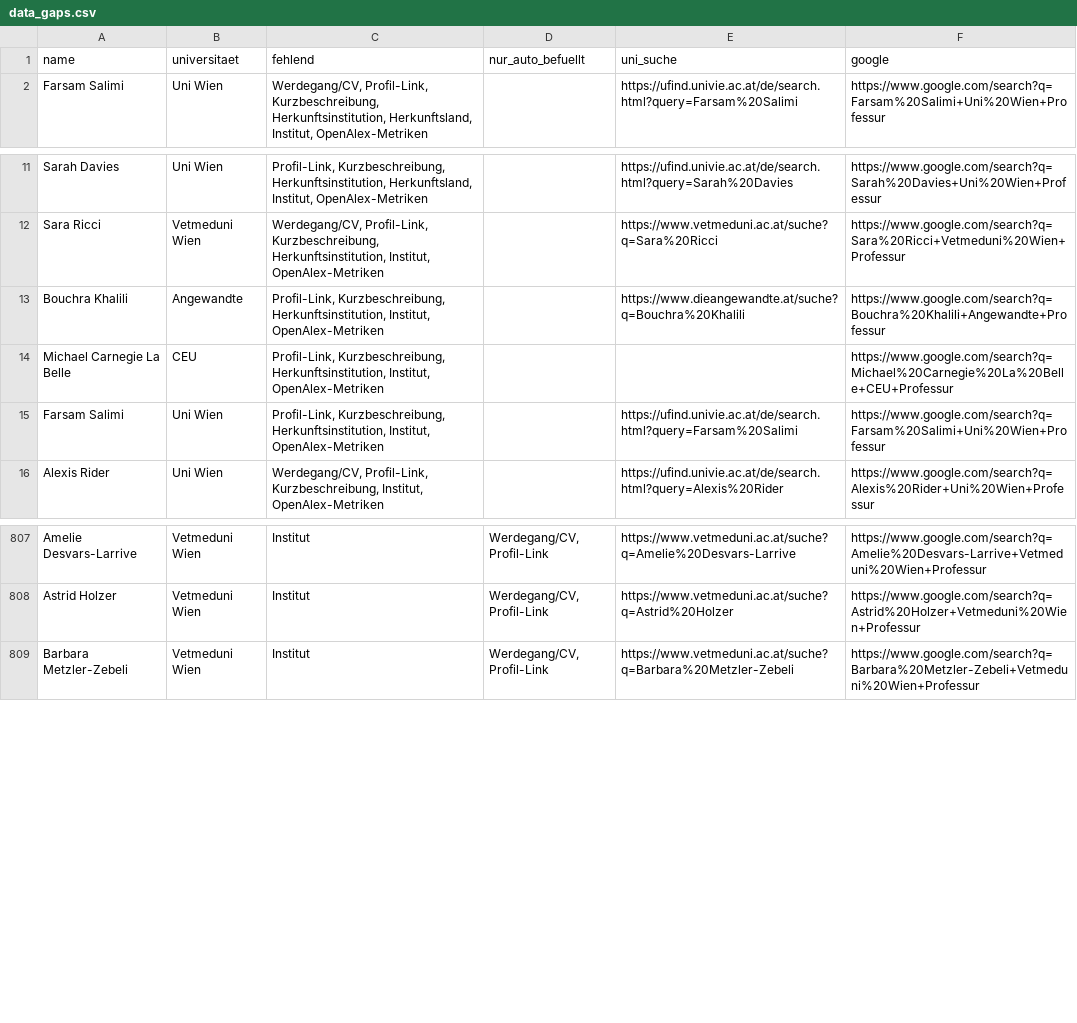
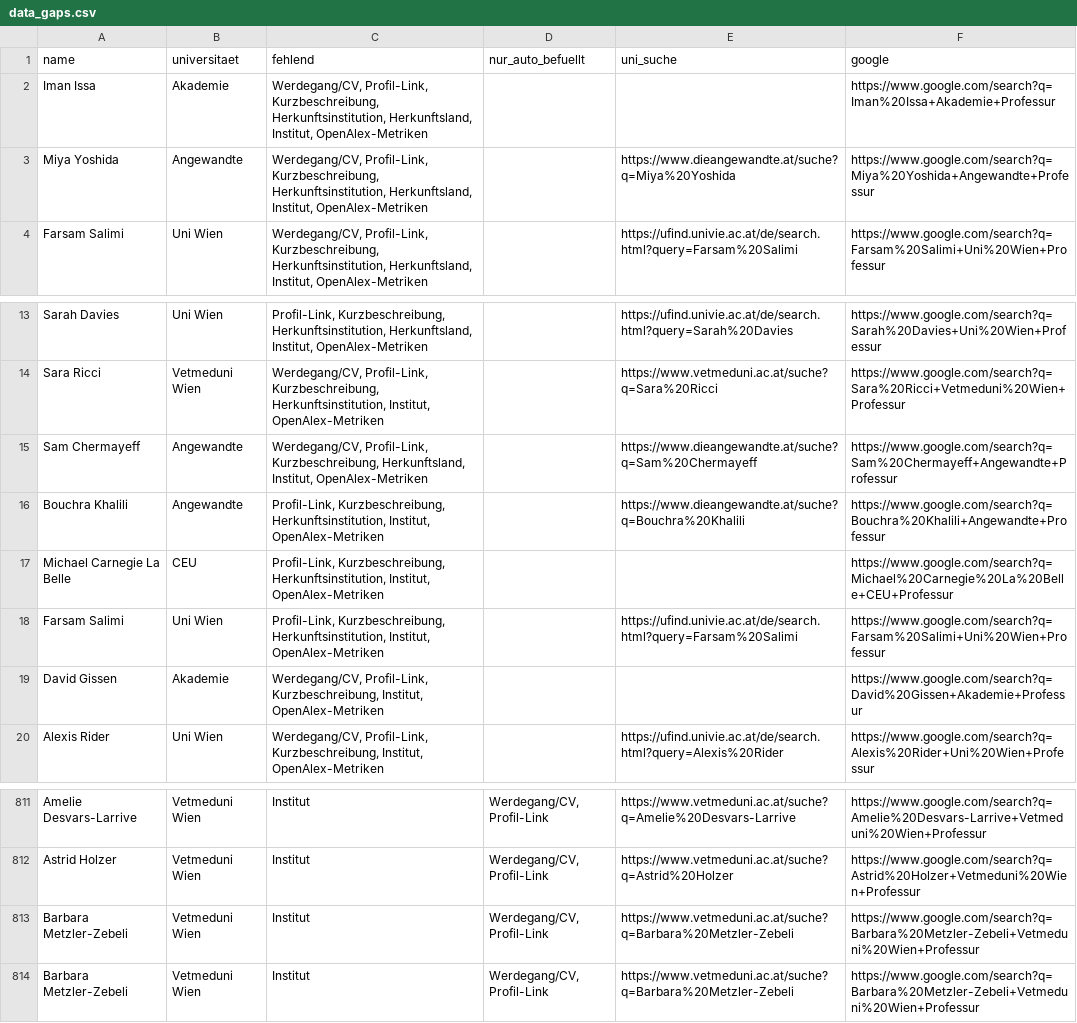
Before and after one commit to BenWWTF/berufungsradar, a CSV file: data_gaps.csv, drawn as a sheet; only a part is shown, gaps mark what is left out.

```diff
--- a/data_gaps.csv
+++ b/data_gaps.csv
@@ -1,2 +1,4 @@
 name;universitaet;fehlend;nur_auto_befuellt;uni_suche;google
+Iman Issa;Akademie;Werdegang/CV, Profil-Link, Kurzbeschreibung, Herkunftsinstitution, Herkunftsland, Institut, OpenAlex-Metriken;;;https://www.google.com/search?q=Iman%20Issa+Akademie+Professur
+Miya Yoshida;Angewandte;Werdegang/CV, Profil-Link, Kurzbeschreibung, Herkunftsinstitution, Herkunftsland, Institut, OpenAlex-Metriken;;https://www.dieangewandte.at/suche?q=Miya%20Yoshida;https://www.google.com/search?q=Miya%20Yoshida+Angewandte+Professur
 Farsam Salimi;Uni Wien;Werdegang/CV, Profil-Link, Kurzbeschreibung, Herkunftsinstitution, Herkunftsland, Institut, OpenAlex-Metriken;;https://ufind.univie.ac.at/de/search.html?query=Farsam%20Salimi;https://www.google.com/search?q=Farsam%20Salimi+Uni%20Wien+Professur
@@ -12,2 +14,3 @@ Sarah Davies;Uni Wien;Profil-Link, Kurzbeschreibung, Herkunftsinstitution, Herku
 Sara Ricci;Vetmeduni Wien;Werdegang/CV, Profil-Link, Kurzbeschreibung, Herkunftsinstitution, Institut, OpenAlex-Metriken;;https://www.vetmeduni.ac.at/suche?q=Sara%20Ricci;https://www.google.com/search?q=Sara%20Ricci+Vetmeduni%20Wien+Professur
+Sam Chermayeff;Angewandte;Werdegang/CV, Profil-Link, Kurzbeschreibung, Herkunftsland, Institut, OpenAlex-Metriken;;https://www.dieangewandte.at/suche?q=Sam%20Chermayeff;https://www.google.com/search?q=Sam%20Chermayeff+Angewandte+Professur
 Bouchra Khalili;Angewandte;Profil-Link, Kurzbeschreibung, Herkunftsinstitution, Institut, OpenAlex-Metriken;;https://www.dieangewandte.at/suche?q=Bouchra%20Khalili;https://www.google.com/search?q=Bouchra%20Khalili+Angewandte+Professur
@@ -15,2 +18,3 @@ Michael Carnegie La Belle;CEU;Profil-Link, Kurzbeschreibung, Herkunftsinstitutio
 Farsam Salimi;Uni Wien;Profil-Link, Kurzbeschreibung, Herkunftsinstitution, Institut, OpenAlex-Metriken;;https://ufind.univie.ac.at/de/search.html?query=Farsam%20Salimi;https://www.google.com/search?q=Farsam%20Salimi+Uni%20Wien+Professur
+David Gissen;Akademie;Werdegang/CV, Profil-Link, Kurzbeschreibung, Institut, OpenAlex-Metriken;;;https://www.google.com/search?q=David%20Gissen+Akademie+Professur
 Alexis Rider;Uni Wien;Werdegang/CV, Profil-Link, Kurzbeschreibung, Institut, OpenAlex-Metriken;;https://ufind.univie.ac.at/de/search.html?query=Alexis%20Rider;https://www.google.com/search?q=Alexis%20Rider+Uni%20Wien+Professur
@@ -808,2 +812,3 @@ Amelie Desvars-Larrive;Vetmeduni Wien;Institut;Werdegang/CV, Profil-Link;https:/
 Astrid Holzer;Vetmeduni Wien;Institut;Werdegang/CV, Profil-Link;https://www.vetmeduni.ac.at/suche?q=Astrid%20Holzer;https://www.google.com/search?q=Astrid%20Holzer+Vetmeduni%20Wien+Professur
+Barbara Metzler-Zebeli;Vetmeduni Wien;Institut;Werdegang/CV, Profil-Link;https://www.vetmeduni.ac.at/suche?q=Barbara%20Metzler-Zebeli;https://www.google.com/search?q=Barbara%20Metzler-Zebeli+Vetmeduni%20Wien+Professur
 Barbara Metzler-Zebeli;Vetmeduni Wien;Institut;Werdegang/CV, Profil-Link;https://www.vetmeduni.ac.at/suche?q=Barbara%20Metzler-Zebeli;https://www.google.com/search?q=Barbara%20Metzler-Zebeli+Vetmeduni%20Wien+Professur
```
Also changed, not shown: 8 other files.
